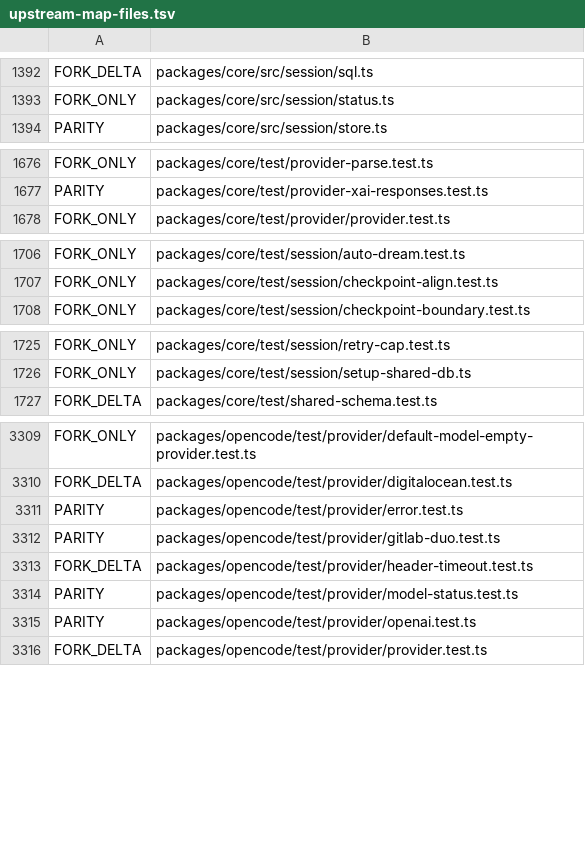
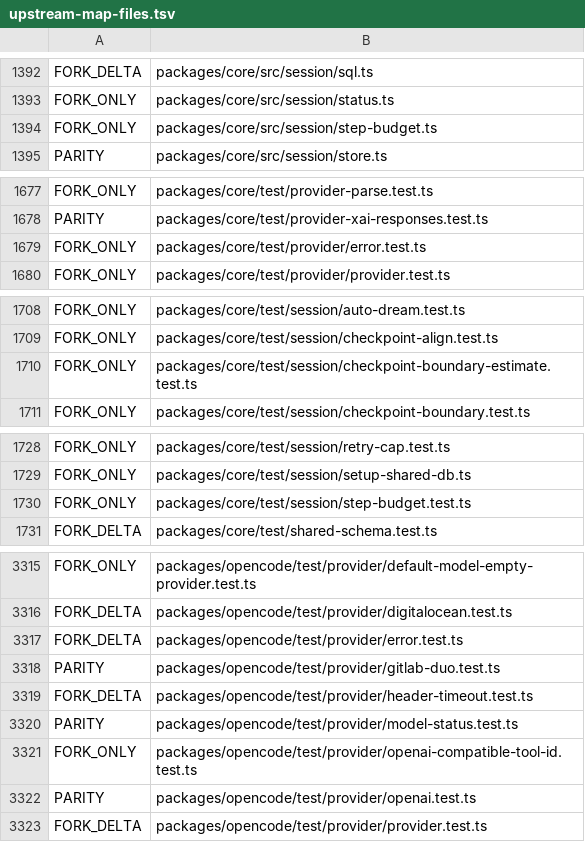
Before and after one commit to siliconstencil/hordecode, a TSV file: docs/upstream-map-files.tsv, drawn as a sheet; only a part is shown, gaps mark what is left out; the diff covers the shown part only.

Commit message:
test(core): pin the image-cap env handling and refresh the upstream map

```diff
--- a/docs/upstream-map-files.tsv
+++ b/docs/upstream-map-files.tsv
@@ -1393,2 +1393,3 @@ FORK_DELTA	packages/core/src/session/sql.ts
 FORK_ONLY	packages/core/src/session/status.ts
+FORK_ONLY	packages/core/src/session/step-budget.ts
 PARITY	packages/core/src/session/store.ts
@@ -1677,2 +1678,3 @@ FORK_ONLY	packages/core/test/provider-parse.test.ts
 PARITY	packages/core/test/provider-xai-responses.test.ts
+FORK_ONLY	packages/core/test/provider/error.test.ts
 FORK_ONLY	packages/core/test/provider/provider.test.ts
@@ -1707,2 +1709,3 @@ FORK_ONLY	packages/core/test/session/auto-dream.test.ts
 FORK_ONLY	packages/core/test/session/checkpoint-align.test.ts
+FORK_ONLY	packages/core/test/session/checkpoint-boundary-estimate.test.ts
 FORK_ONLY	packages/core/test/session/checkpoint-boundary.test.ts
@@ -1726,2 +1729,3 @@ FORK_ONLY	packages/core/test/session/retry-cap.test.ts
 FORK_ONLY	packages/core/test/session/setup-shared-db.ts
+FORK_ONLY	packages/core/test/session/step-budget.test.ts
 FORK_DELTA	packages/core/test/shared-schema.test.ts
@@ -3310,3 +3316,3 @@ FORK_ONLY	packages/opencode/test/provider/default-model-empty-provider.test.ts
 FORK_DELTA	packages/opencode/test/provider/digitalocean.test.ts
-PARITY	packages/opencode/test/provider/error.test.ts
+FORK_DELTA	packages/opencode/test/provider/error.test.ts
 PARITY	packages/opencode/test/provider/gitlab-duo.test.ts
@@ -3314,2 +3320,3 @@ FORK_DELTA	packages/opencode/test/provider/header-timeout.test.ts
 PARITY	packages/opencode/test/provider/model-status.test.ts
+FORK_ONLY	packages/opencode/test/provider/openai-compatible-tool-id.test.ts
 PARITY	packages/opencode/test/provider/openai.test.ts
```
Also changed, not shown: 20 added rows, 7 removed rows, 1 moved row and 5 edited cells elsewhere in this file, 6 other files.
